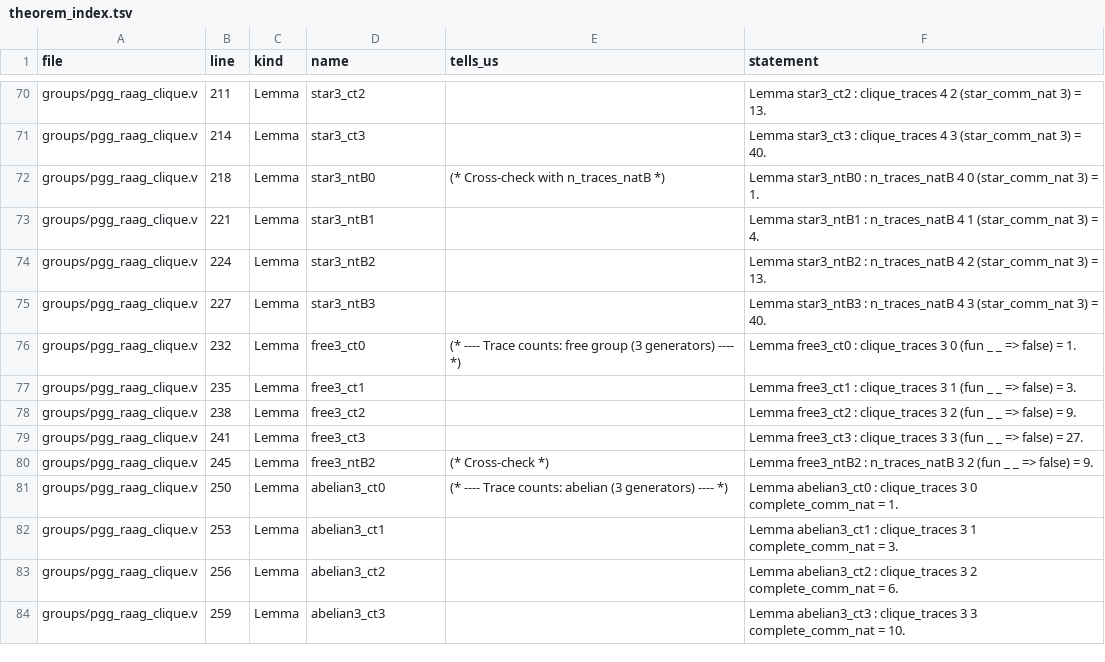
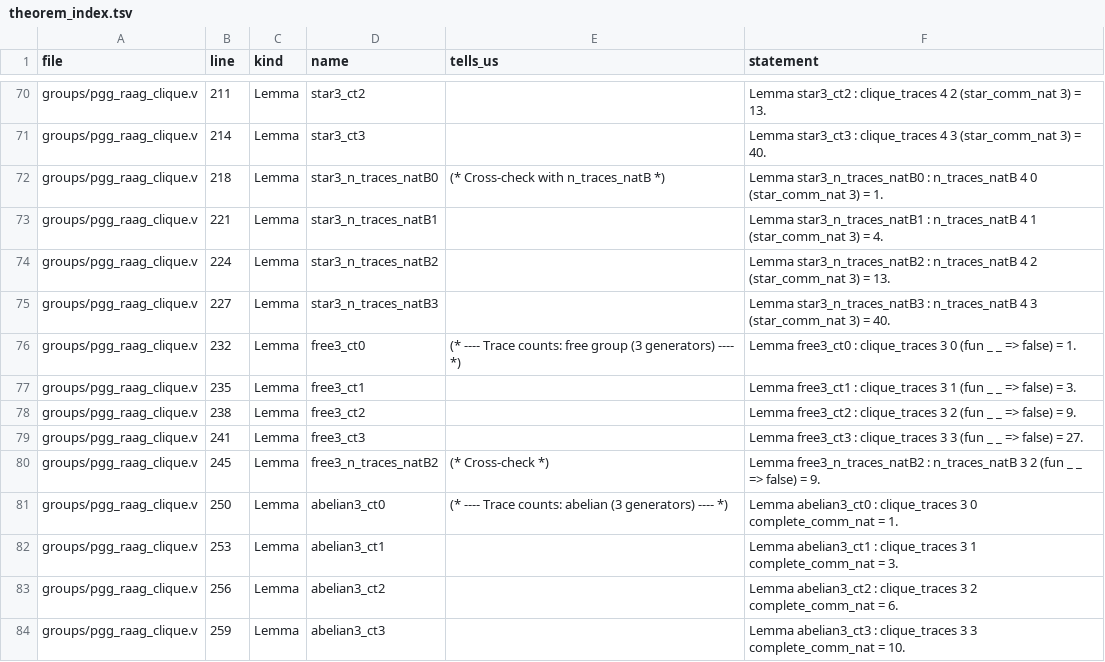
Before and after one commit to weng-chenghui/rocq-pgg-smc, a TSV file: audit-inventory/theorem_index.tsv, drawn as a sheet; only a part is shown, gaps mark what is left out; the diff covers the shown part only.

```diff
--- a/audit-inventory/theorem_index.tsv
+++ b/audit-inventory/theorem_index.tsv
@@ -71,6 +71,6 @@ groups/pgg_raag_clique.v	211	Lemma	star3_ct2		Lemma star3_ct2 : clique_traces 4
 groups/pgg_raag_clique.v	214	Lemma	star3_ct3		Lemma star3_ct3 : clique_traces 4 3 (star_comm_nat 3) = 40.
-groups/pgg_raag_clique.v	218	Lemma	star3_ntB0	(* Cross-check with n_traces_natB *)	Lemma star3_ntB0 : n_traces_natB 4 0 (star_comm_nat 3) = 1.
-groups/pgg_raag_clique.v	221	Lemma	star3_ntB1		Lemma star3_ntB1 : n_traces_natB 4 1 (star_comm_nat 3) = 4.
-groups/pgg_raag_clique.v	224	Lemma	star3_ntB2		Lemma star3_ntB2 : n_traces_natB 4 2 (star_comm_nat 3) = 13.
-groups/pgg_raag_clique.v	227	Lemma	star3_ntB3		Lemma star3_ntB3 : n_traces_natB 4 3 (star_comm_nat 3) = 40.
+groups/pgg_raag_clique.v	218	Lemma	star3_n_traces_natB0	(* Cross-check with n_traces_natB *)	Lemma star3_n_traces_natB0 : n_traces_natB 4 0 (star_comm_nat 3) = 1.
+groups/pgg_raag_clique.v	221	Lemma	star3_n_traces_natB1		Lemma star3_n_traces_natB1 : n_traces_natB 4 1 (star_comm_nat 3) = 4.
+groups/pgg_raag_clique.v	224	Lemma	star3_n_traces_natB2		Lemma star3_n_traces_natB2 : n_traces_natB 4 2 (star_comm_nat 3) = 13.
+groups/pgg_raag_clique.v	227	Lemma	star3_n_traces_natB3		Lemma star3_n_traces_natB3 : n_traces_natB 4 3 (star_comm_nat 3) = 40.
 groups/pgg_raag_clique.v	232	Lemma	free3_ct0	(* ---- Trace counts: free group (3 generators) ---- *)	Lemma free3_ct0 : clique_traces 3 0 (fun _ _ => false) = 1.
@@ -79,3 +79,3 @@ groups/pgg_raag_clique.v	238	Lemma	free3_ct2		Lemma free3_ct2 : clique_traces 3
 groups/pgg_raag_clique.v	241	Lemma	free3_ct3		Lemma free3_ct3 : clique_traces 3 3 (fun _ _ => false) = 27.
-groups/pgg_raag_clique.v	245	Lemma	free3_ntB2	(* Cross-check *)	Lemma free3_ntB2 : n_traces_natB 3 2 (fun _ _ => false) = 9.
+groups/pgg_raag_clique.v	245	Lemma	free3_n_traces_natB2	(* Cross-check *)	Lemma free3_n_traces_natB2 : n_traces_natB 3 2 (fun _ _ => false) = 9.
 groups/pgg_raag_clique.v	250	Lemma	abelian3_ct0	(* ---- Trace counts: abelian (3 generators) ---- *)	Lemma abelian3_ct0 : clique_traces 3 0 complete_comm_nat = 1.
```
Also changed, not shown: 18 edited cells elsewhere in this file, 27 other files.
